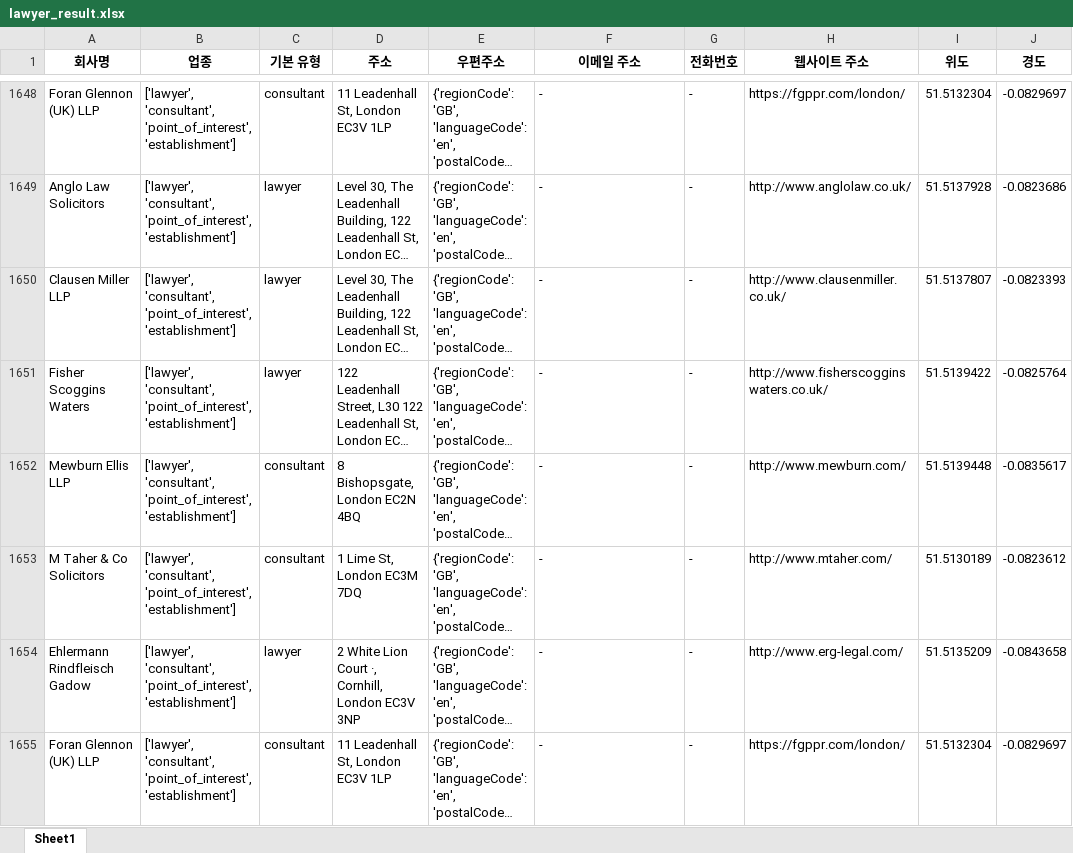
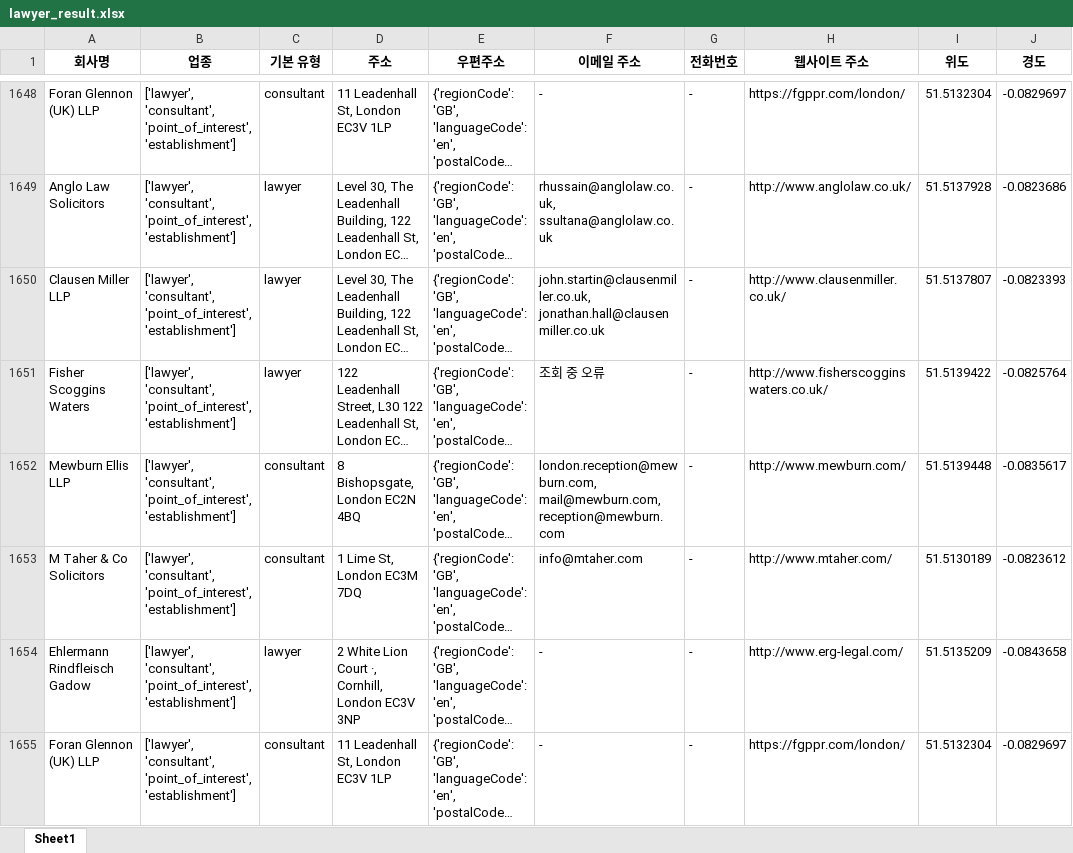
Before and after one commit to YeaDarmLee/London_Places_Crawling, an Excel workbook: lawyer_result.xlsx, sheet Sheet1, drawn as a sheet; only a part is shown, gaps mark what is left out; long unchanged cells end in …; values as stored, in another font and other column widths than the file's, no borders; the diff covers the shown part only; the diff names each change by its address in the sheet, - before the commit and + after, or states it on an @@ line.

```diff
--- a/lawyer_result.xlsx (sheet Sheet1)
+++ b/lawyer_result.xlsx (sheet Sheet1)
-F1649 (이메일 주소): -
+F1649 (이메일 주소): rhussain@anglolaw.co.uk, ssultana@anglolaw.co.uk
-F1650 (이메일 주소): -
+F1650 (이메일 주소): john.startin@clausenmiller.co.uk, jonathan.hall@clausenmiller.co.uk
-F1651 (이메일 주소): -
+F1651 (이메일 주소): 조회 중 오류
-F1652 (이메일 주소): -
+F1652 (이메일 주소): london.reception@mewburn.com, mail@mewburn.com, reception@mewburn.com
-F1653 (이메일 주소): -
+F1653 (이메일 주소): info@mtaher.com
```
Also changed, not shown: 1268 edited cells elsewhere in this sheet, beauty_result.xlsx, clinic_result.xlsx, 20 other files.
